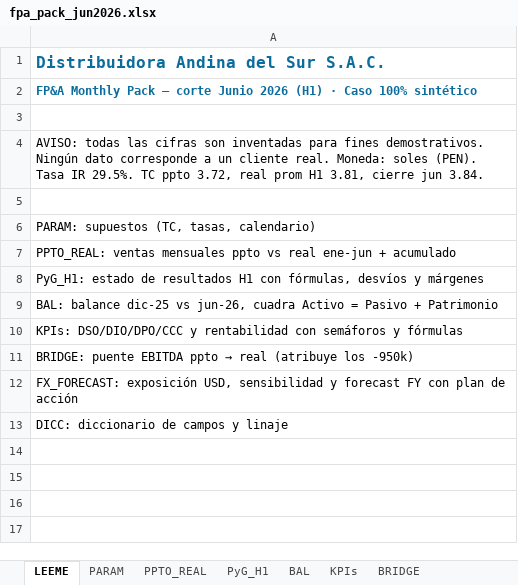
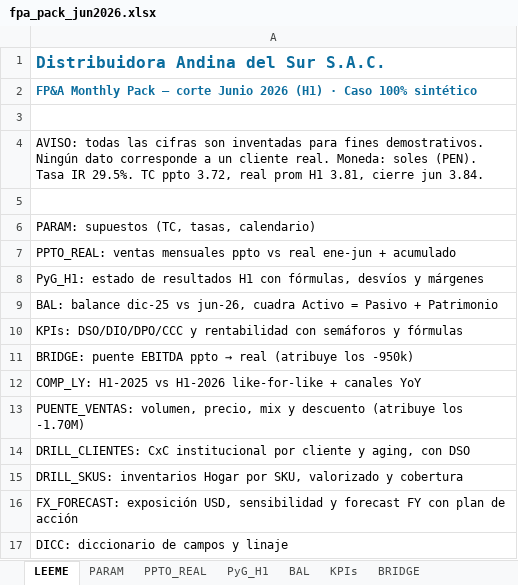
Before and after one commit to Fjgl96/Fjgl96.github.io, an Excel workbook: assets/demo/fpa-pack/fpa_pack_jun2026.xlsx, sheet LEEME, drawn as a sheet; values as stored, in another font and other column widths than the file's, no borders; the diff names each change by its address in the sheet, - before the commit and + after, or states it on an @@ line.

Commit message:
FP&A Pack V2: comparativo LY, puente PVM, drill-down clientes y SKUs

```diff
--- a/assets/demo/fpa-pack/fpa_pack_jun2026.xlsx (sheet LEEME)
+++ b/assets/demo/fpa-pack/fpa_pack_jun2026.xlsx (sheet LEEME)
+row 12: COMP_LY: H1-2025 vs H1-2026 like-for-like + canales YoY
+row 13: PUENTE_VENTAS: volumen, precio, mix y descuento (atribuye los -1.70M)
+row 14: DRILL_CLIENTES: CxC institucional por cliente y aging, con DSO
+row 15: DRILL_SKUS: inventarios Hogar por SKU, valorizado y cobertura
```
Also changed, not shown: sheet DICC, other sheet tabs, 10 other files.
